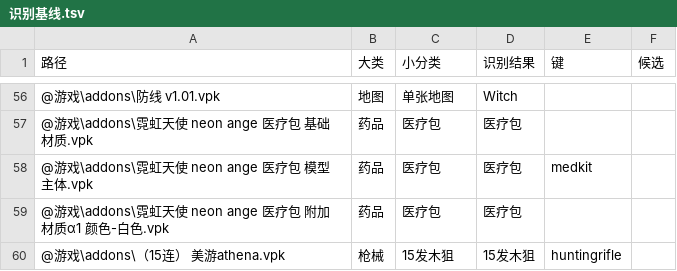
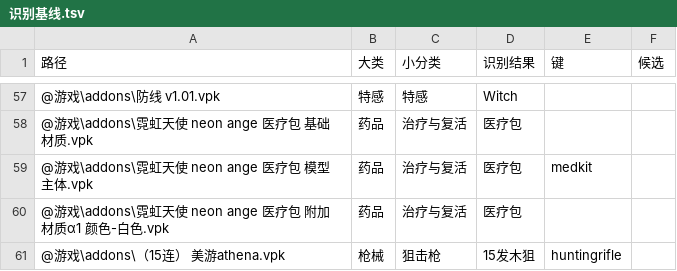
Before and after one commit to Yzy10086-l4d2/l4d2-mod-manager-local, a TSV file: docs/识别基线.tsv, drawn as a sheet; only a part is shown, gaps mark what is left out; the diff covers the shown part only.

```diff
--- a/docs/识别基线.tsv
+++ b/docs/识别基线.tsv
@@ -56,5 +57,5 @@
-@游戏\addons\防线 v1.01.vpk	地图	单张地图	Witch		
-@游戏\addons\霓虹天使 neon ange 医疗包 基础材质.vpk	药品	医疗包	医疗包		
-@游戏\addons\霓虹天使 neon ange 医疗包 模型主体.vpk	药品	医疗包	医疗包	medkit	
-@游戏\addons\霓虹天使 neon ange 医疗包 附加材质α1 颜色-白色.vpk	药品	医疗包	医疗包		
-@游戏\addons\（15连） 美游athena.vpk	枪械	15发木狙	15发木狙	huntingrifle	
+@游戏\addons\防线 v1.01.vpk	特感	特感	Witch		
+@游戏\addons\霓虹天使 neon ange 医疗包 基础材质.vpk	药品	治疗与复活	医疗包		
+@游戏\addons\霓虹天使 neon ange 医疗包 模型主体.vpk	药品	治疗与复活	医疗包	medkit	
+@游戏\addons\霓虹天使 neon ange 医疗包 附加材质α1 颜色-白色.vpk	药品	治疗与复活	医疗包		
+@游戏\addons\（15连） 美游athena.vpk	枪械	狙击枪	15发木狙	huntingrifle	
```
Also changed, not shown: 2 added rows, 1 removed row and 37 edited cells elsewhere in this file, 2 other files.
